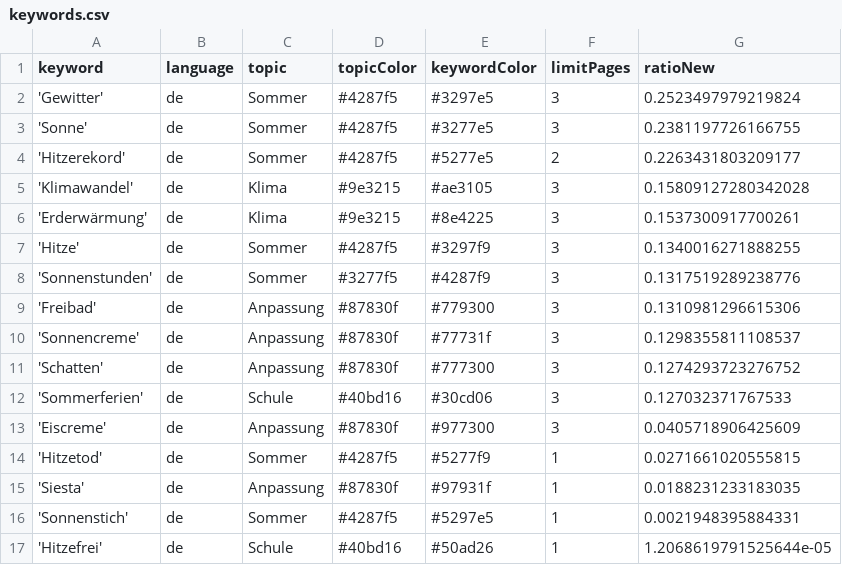
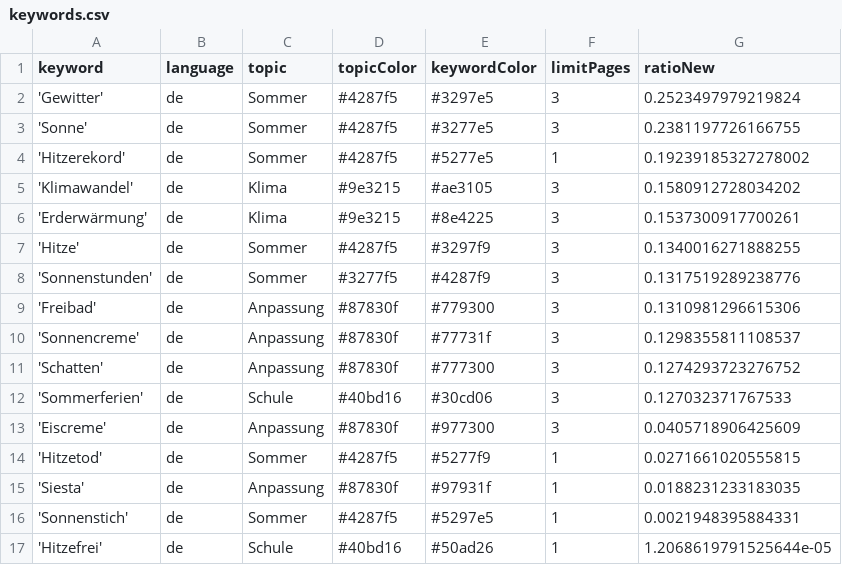
Before and after one commit to PhGeo-Word-Harvest/IceCreamIsComing, a CSV file: keywords.csv, drawn as a sheet.

Commit message:
Commit from GitHub Actions (harvest:0.0)

```diff
--- a/keywords.csv
+++ b/keywords.csv
@@ -3,4 +3,4 @@ keyword,language,topic,topicColor,keywordColor,limitPages,ratioNew
 'Sonne',de,Sommer,#4287f5,#3277e5,3,0.2381197726166755
-'Hitzerekord',de,Sommer,#4287f5,#5277e5,2,0.2263431803209177
-'Klimawandel',de,Klima,#9e3215,#ae3105,3,0.15809127280342028
+'Hitzerekord',de,Sommer,#4287f5,#5277e5,1,0.19239185327278002
+'Klimawandel',de,Klima,#9e3215,#ae3105,3,0.1580912728034202
 'Erderwärmung',de,Klima,#9e3215,#8e4225,3,0.1537300917700261
```
